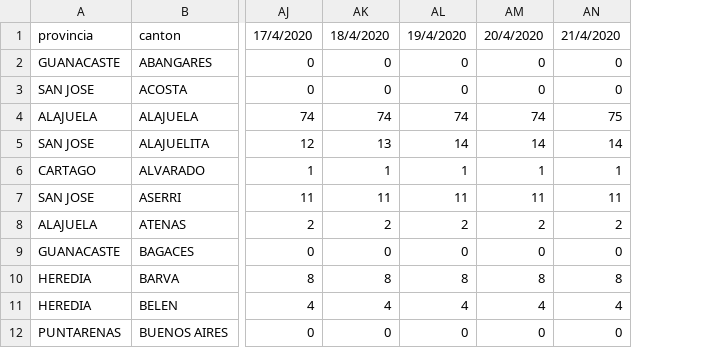
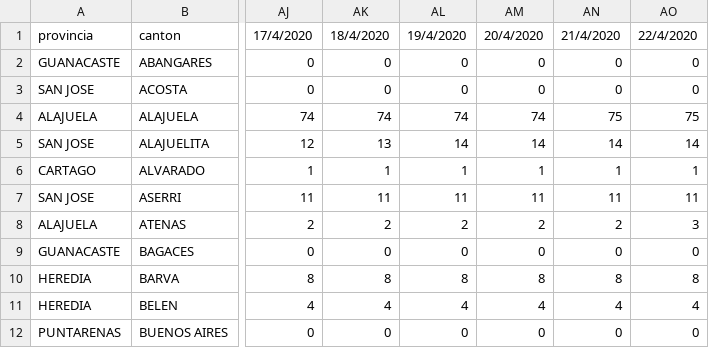
Before and after one commit to DabiaCenter/rastreador_covid_19_costa_rica, a CSV file: datos/covid19_cantones_cr.csv, drawn as a sheet; only a part is shown, gaps mark what is left out; the diff names each change by its address in the sheet, - before the commit and + after, or states it on an @@ line.

```diff
--- a/datos/covid19_cantones_cr.csv
+++ b/datos/covid19_cantones_cr.csv
+column AO, rows 1-12: 22/4/2020 | 0 | 0 | 75 | 14 | 1 | 11 | 3 | 0 | 8 | 4 | 0
```
Also changed, not shown: datos/covid19_general_cr.csv, 22 other files.
